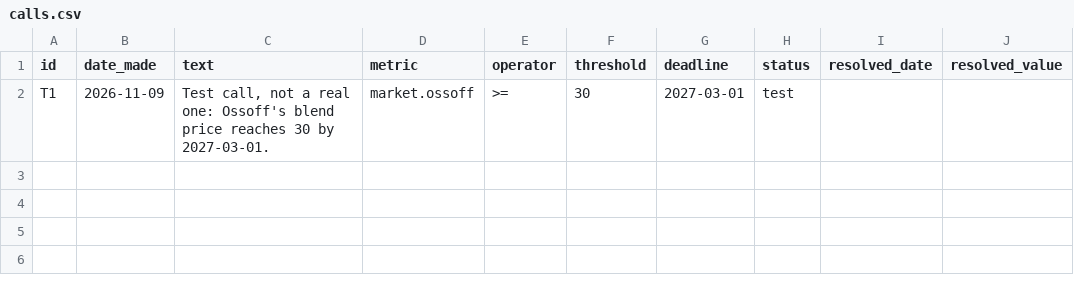
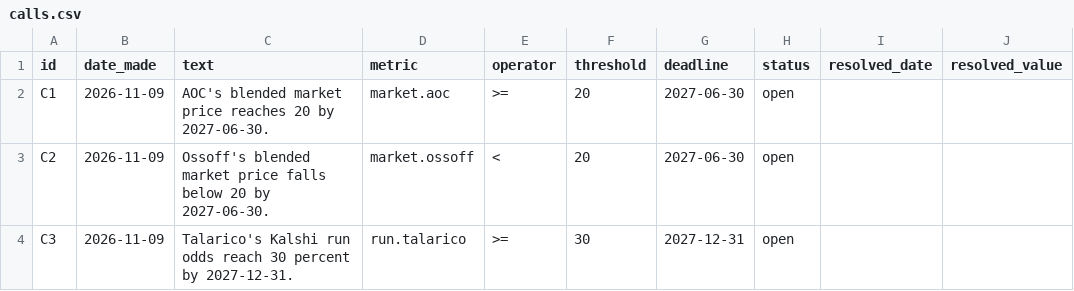
Before and after one commit to driscollglobe/2028-machine, a CSV file: calls.csv, drawn as a sheet.

```diff
--- a/calls.csv
+++ b/calls.csv
@@ -1,2 +1,4 @@
 id,date_made,text,metric,operator,threshold,deadline,status,resolved_date,resolved_value
-T1,2026-11-09,"Test call, not a real one: Ossoff's blend price reaches 30 by 2027-03-01.",market.ossoff,>=,30,2027-03-01,test,,
+C1,2026-11-09,AOC's blended market price reaches 20 by 2027-06-30.,market.aoc,>=,20,2027-06-30,open,,
+C2,2026-11-09,Ossoff's blended market price falls below 20 by 2027-06-30.,market.ossoff,<,20,2027-06-30,open,,
+C3,2026-11-09,Talarico's Kalshi run odds reach 30 percent by 2027-12-31.,run.talarico,>=,30,2027-12-31,open,,
```
